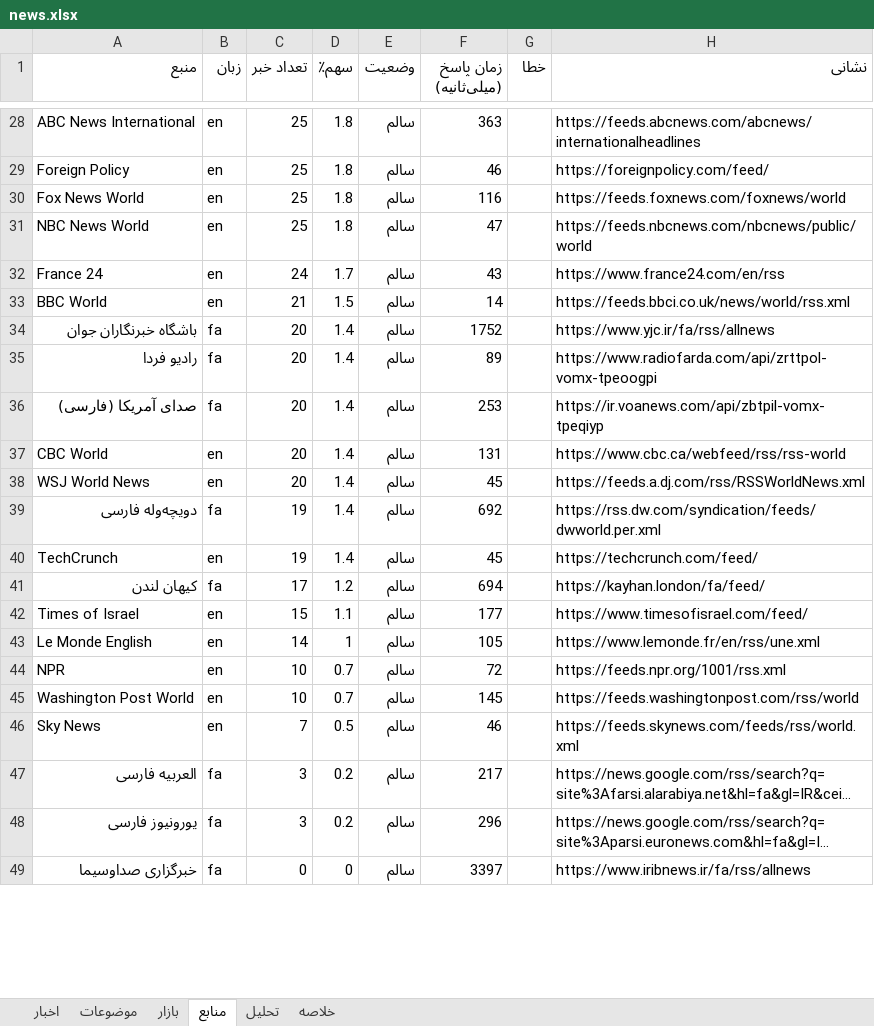
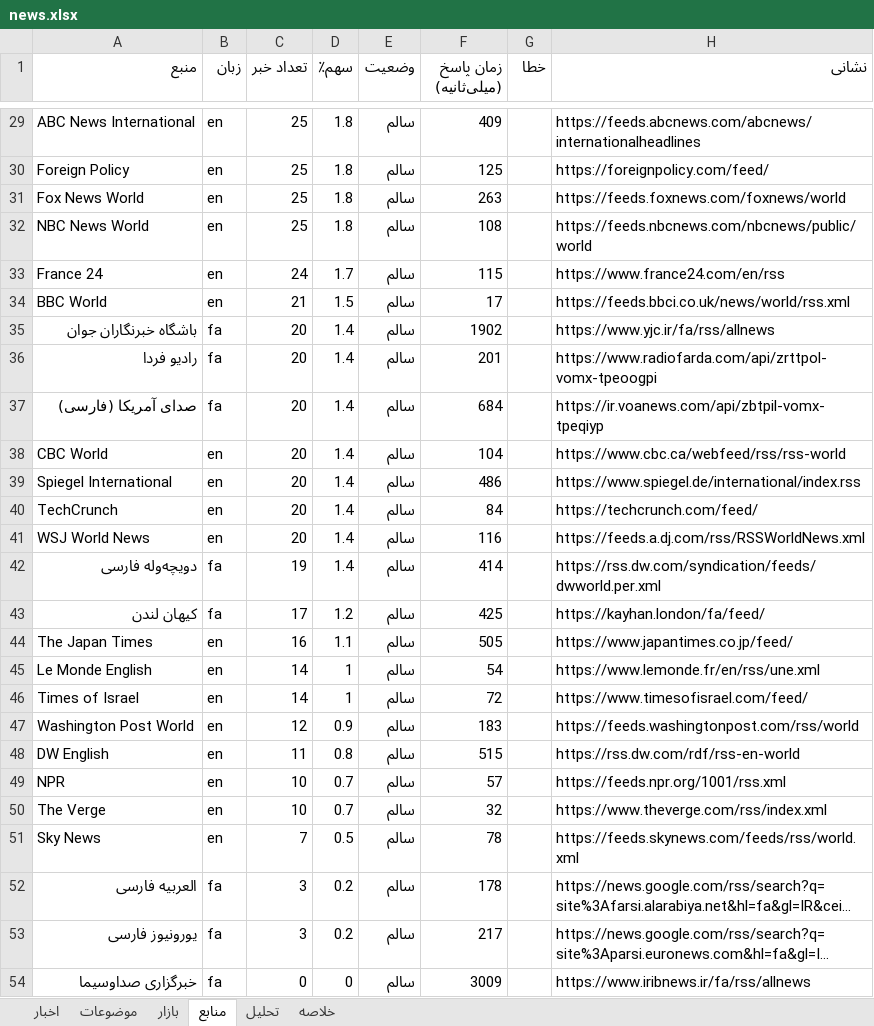
Before and after one commit to legolasoriginall/news-radar, an Excel workbook: news.xlsx, sheet منابع, drawn as a sheet; only a part is shown, gaps mark what is left out; long unchanged cells end in …; values as stored, in another font and other column widths than the file's, no borders; removed rows and columns are numbered as before the commit, all else as after; the diff covers the shown part only; the diff names each change by its address in the sheet, - before the commit and + after, or states it on an @@ line.

```diff
--- a/news.xlsx (sheet منابع)
+++ b/news.xlsx (sheet منابع)
-F29 (زمان پاسخ (میلی‌ثانیه)): 363
+F29 (زمان پاسخ (میلی‌ثانیه)): 409
-F30 (زمان پاسخ (میلی‌ثانیه)): 46
+F30 (زمان پاسخ (میلی‌ثانیه)): 125
-F31 (زمان پاسخ (میلی‌ثانیه)): 116
+F31 (زمان پاسخ (میلی‌ثانیه)): 263
-F32 (زمان پاسخ (میلی‌ثانیه)): 47
+F32 (زمان پاسخ (میلی‌ثانیه)): 108
-F33 (زمان پاسخ (میلی‌ثانیه)): 43
+F33 (زمان پاسخ (میلی‌ثانیه)): 115
-F34 (زمان پاسخ (میلی‌ثانیه)): 14
+F34 (زمان پاسخ (میلی‌ثانیه)): 17
-F35 (زمان پاسخ (میلی‌ثانیه)): 1752
+F35 (زمان پاسخ (میلی‌ثانیه)): 1902
-F36 (زمان پاسخ (میلی‌ثانیه)): 89
+F36 (زمان پاسخ (میلی‌ثانیه)): 201
-F37 (زمان پاسخ (میلی‌ثانیه)): 253
+F37 (زمان پاسخ (میلی‌ثانیه)): 684
-F38 (زمان پاسخ (میلی‌ثانیه)): 131
+F38 (زمان پاسخ (میلی‌ثانیه)): 104
+row 39: Spiegel International | en | 20 | 1.4 | سالم | 486 |  | https://www.spiegel.de/international/index.rss
+row 40: TechCrunch | en | 20 | 1.4 | سالم | 84 |  | https://techcrunch.com/feed/
-F41 (زمان پاسخ (میلی‌ثانیه)): 45
+F41 (زمان پاسخ (میلی‌ثانیه)): 116
-F42 (زمان پاسخ (میلی‌ثانیه)): 692
+F42 (زمان پاسخ (میلی‌ثانیه)): 414
-row 40: TechCrunch | en | 19 | 1.4 | سالم | 45 |  | https://techcrunch.com/feed/
-F43 (زمان پاسخ (میلی‌ثانیه)): 694
+F43 (زمان پاسخ (میلی‌ثانیه)): 425
-A44 (منبع): Times of Israel
+A44 (منبع): The Japan Times
-C44 (تعداد خبر): 15
+C44 (تعداد خبر): 16
-F44 (زمان پاسخ (میلی‌ثانیه)): 177
+F44 (زمان پاسخ (میلی‌ثانیه)): 505
-H44 (نشانی): https://www.timesofisrael.com/feed/
+H44 (نشانی): https://www.japantimes.co.jp/feed/
-F45 (زمان پاسخ (میلی‌ثانیه)): 105
+F45 (زمان پاسخ (میلی‌ثانیه)): 54
+row 46: Times of Israel | en | 14 | 1 | سالم | 72 |  | https://www.timesofisrael.com/feed/
+row 47: Washington Post World | en | 12 | 0.9 | سالم | 183 |  | https://feeds.washingtonpost.com/rss/world
+row 48: DW English | en | 11 | 0.8 | سالم | 515 |  | https://rss.dw.com/rdf/rss-en-world
-F49 (زمان پاسخ (میلی‌ثانیه)): 72
+F49 (زمان پاسخ (میلی‌ثانیه)): 57
-A50 (منبع): Washington Post World
+A50 (منبع): The Verge
-F50 (زمان پاسخ (میلی‌ثانیه)): 145
+F50 (زمان پاسخ (میلی‌ثانیه)): 32
-H50 (نشانی): https://feeds.washingtonpost.com/rss/world
+H50 (نشانی): https://www.theverge.com/rss/index.xml
-F51 (زمان پاسخ (میلی‌ثانیه)): 46
+F51 (زمان پاسخ (میلی‌ثانیه)): 78
-F52 (زمان پاسخ (میلی‌ثانیه)): 217
+F52 (زمان پاسخ (میلی‌ثانیه)): 178
-F53 (زمان پاسخ (میلی‌ثانیه)): 296
+F53 (زمان پاسخ (میلی‌ثانیه)): 217
-F54 (زمان پاسخ (میلی‌ثانیه)): 3397
+F54 (زمان پاسخ (میلی‌ثانیه)): 3009
```
Also changed, not shown: 1 added row, 5 removed rows and 32 edited cells elsewhere in this sheet, sheet اخبار, sheet موضوعات, sheet بازار, sheet تحلیل, sheet خلاصه, 2 other files.
